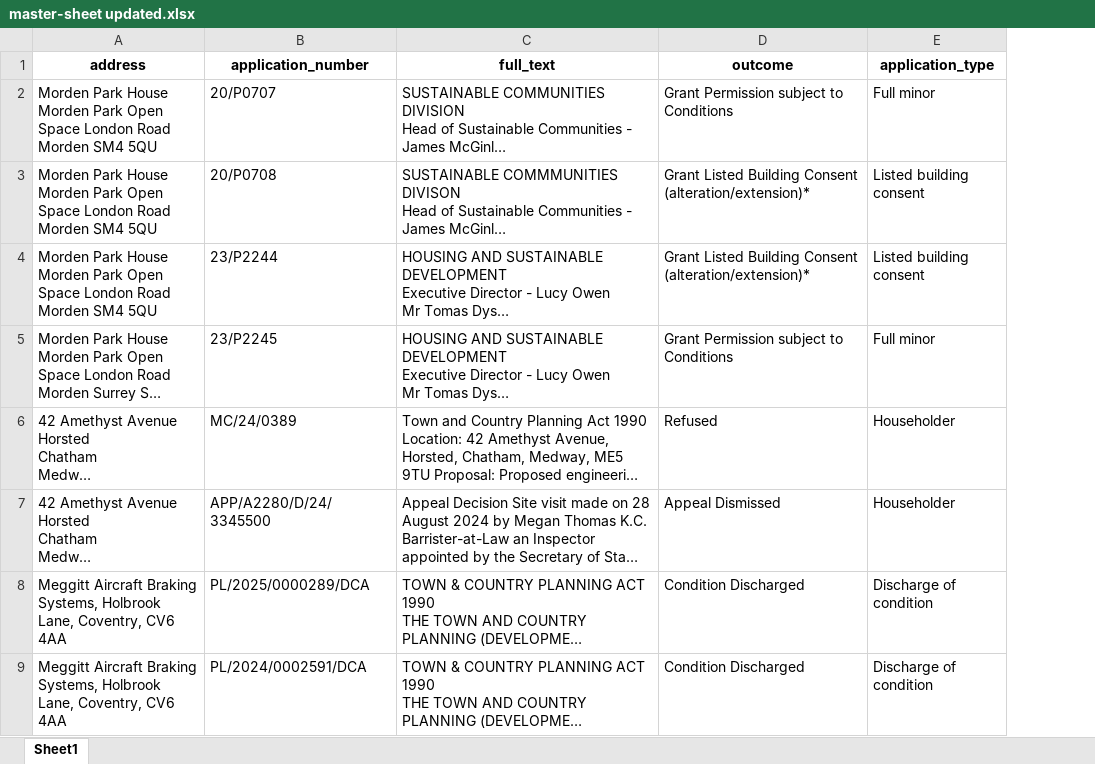
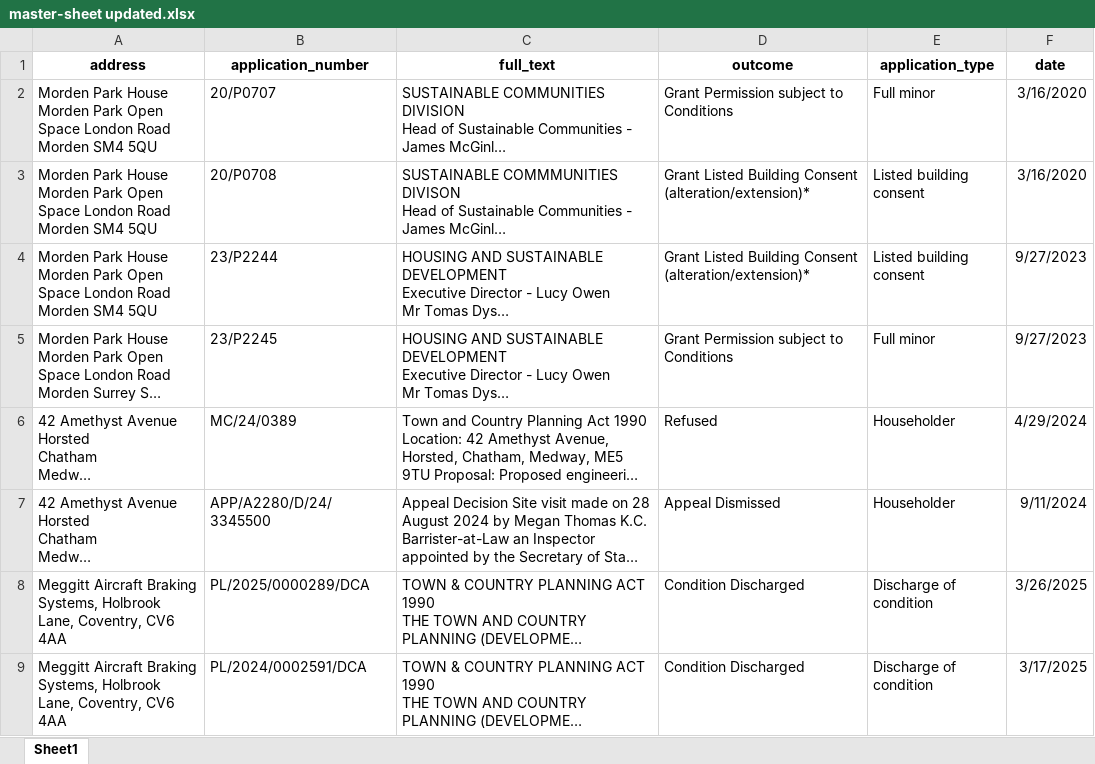
Before and after one commit to jonholdship-faculty/clio, an Excel workbook: data/master-sheet updated.xlsx, sheet Sheet1, drawn as a sheet; only a part is shown; long unchanged cells end in …; values as stored, in another font and other column widths than the file's, no borders; the diff names each change by its address in the sheet, - before the commit and + after, or states it on an @@ line.

Commit message:
add dates and fix whitespace

```diff
--- a/data/master-sheet updated.xlsx (sheet Sheet1)
+++ b/data/master-sheet updated.xlsx (sheet Sheet1)
+column F (date), rows 2-9: 3/16/2020 | 3/16/2020 | 9/27/2023 | 9/27/2023 | 4/29/2024 | 9/11/2024 | 3/26/2025 | 3/17/2025
```
Also changed, not shown: 5 other files.
